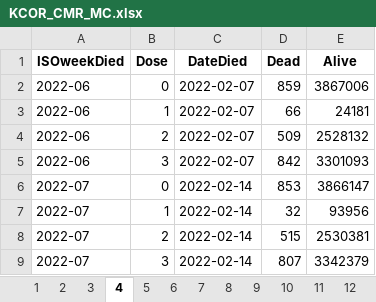
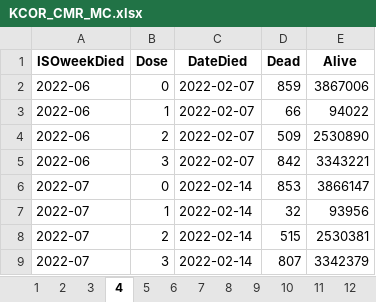
Before and after one commit to skirsch/KCOR, an Excel workbook: data/Czech/KCOR_CMR_MC.xlsx, sheet 4, drawn as a sheet; only a part is shown; values as stored, in another font and other column widths than the file's, no borders; the diff names each change by its address in the sheet, - before the commit and + after, or states it on an @@ line.

```diff
--- a/data/Czech/KCOR_CMR_MC.xlsx (sheet 4)
+++ b/data/Czech/KCOR_CMR_MC.xlsx (sheet 4)
-E3 (Alive): 24181
+E3 (Alive): 94022
-E4 (Alive): 2528132
+E4 (Alive): 2530890
-E5 (Alive): 3301093
+E5 (Alive): 3343221
```
Also changed, not shown: sheet 25, sheet 15, sheet 16, sheet 2, sheet 6, sheet 17, 18 more sheets, 1 other file.
